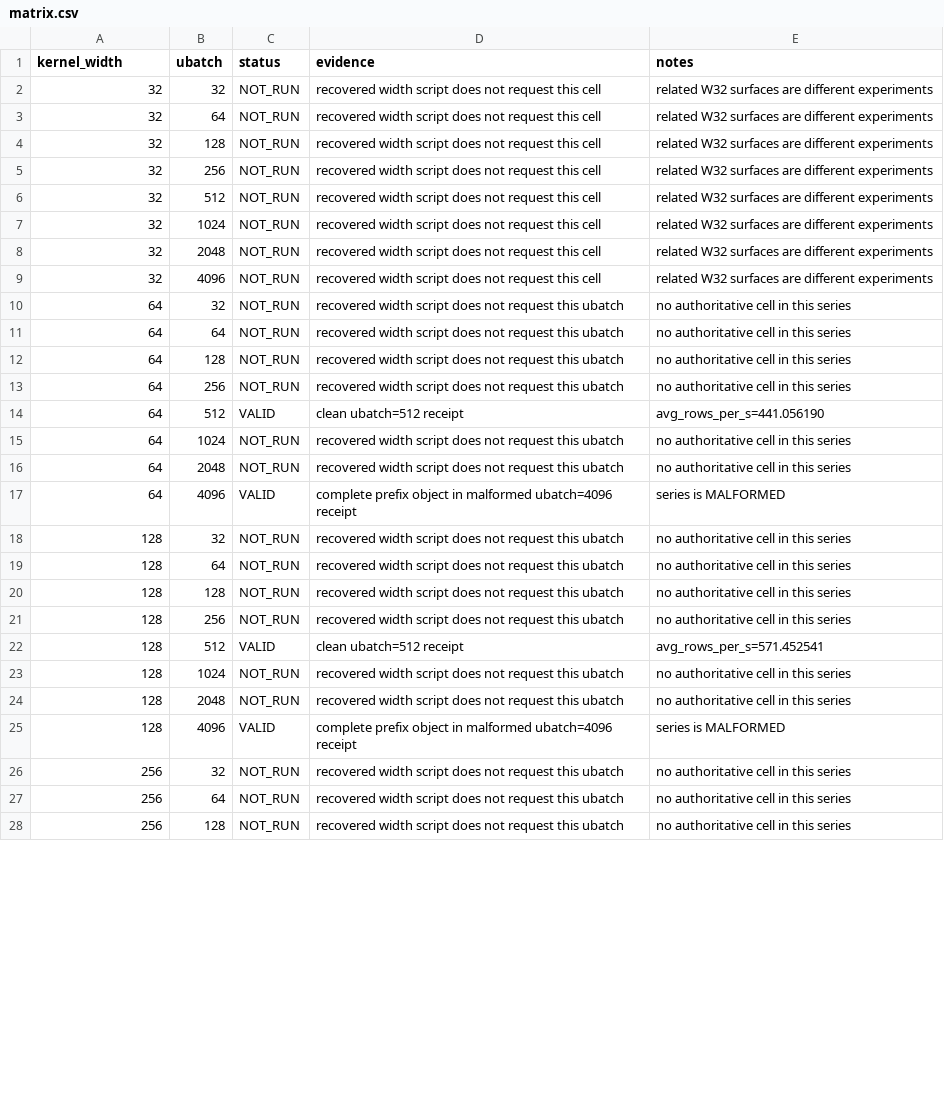
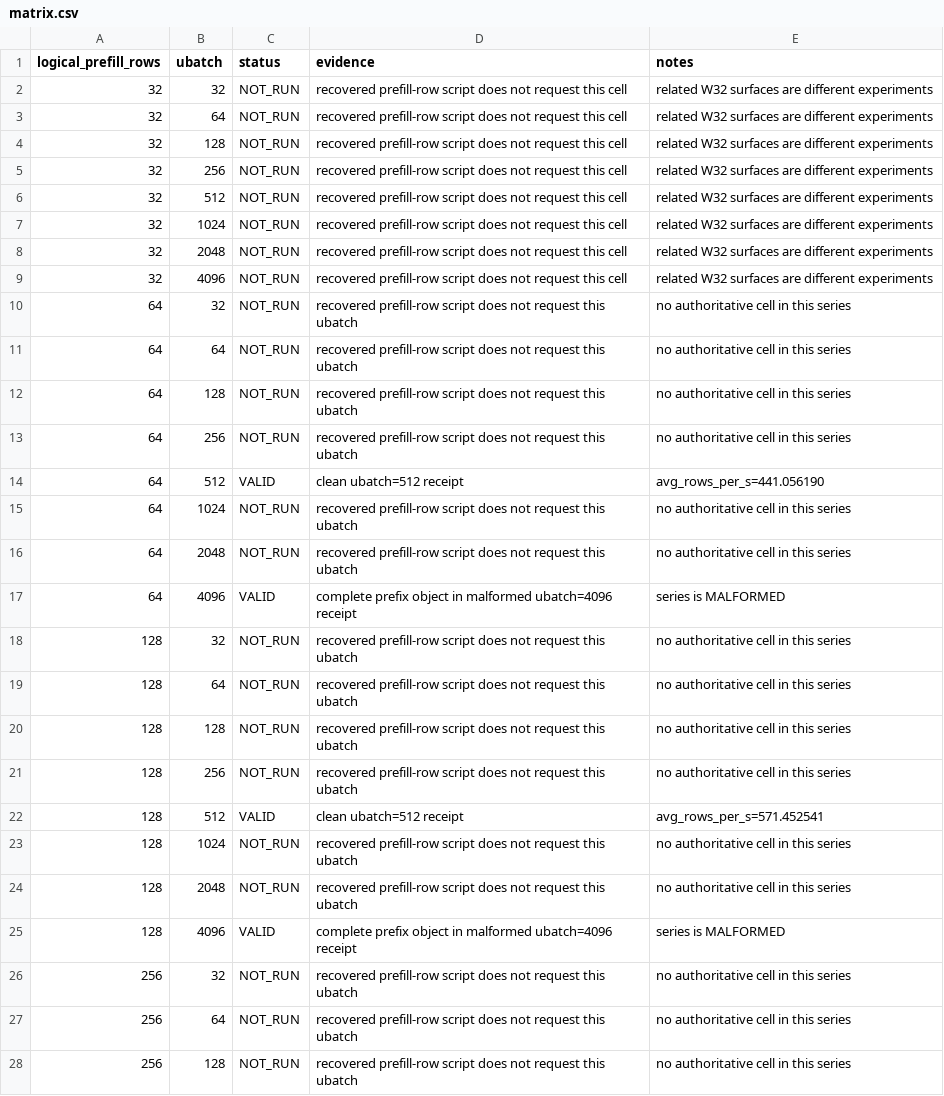
Before and after one commit to leoinfer/remora-lab, a CSV file: repro/r4x/width-sweep/matrix.csv, drawn as a sheet; only a part is shown; the diff covers the shown part only.

Commit message:
docs: correct R4X prefill sweep semantics

```diff
--- a/repro/r4x/width-sweep/matrix.csv
+++ b/repro/r4x/width-sweep/matrix.csv
@@ -1,28 +1,28 @@
-kernel_width,ubatch,status,evidence,notes
-32,32,NOT_RUN,recovered width script does not request this cell,related W32 surfaces are different experiments
-32,64,NOT_RUN,recovered width script does not request this cell,related W32 surfaces are different experiments
-32,128,NOT_RUN,recovered width script does not request this cell,related W32 surfaces are different experiments
-32,256,NOT_RUN,recovered width script does not request this cell,related W32 surfaces are different experiments
-32,512,NOT_RUN,recovered width script does not request this cell,related W32 surfaces are different experiments
-32,1024,NOT_RUN,recovered width script does not request this cell,related W32 surfaces are different experiments
-32,2048,NOT_RUN,recovered width script does not request this cell,related W32 surfaces are different experiments
-32,4096,NOT_RUN,recovered width script does not request this cell,related W32 surfaces are different experiments
-64,32,NOT_RUN,recovered width script does not request this ubatch,no authoritative cell in this series
-64,64,NOT_RUN,recovered width script does not request this ubatch,no authoritative cell in this series
-64,128,NOT_RUN,recovered width script does not request this ubatch,no authoritative cell in this series
-64,256,NOT_RUN,recovered width script does not request this ubatch,no authoritative cell in this series
+logical_prefill_rows,ubatch,status,evidence,notes
+32,32,NOT_RUN,recovered prefill-row script does not request this cell,related W32 surfaces are different experiments
+32,64,NOT_RUN,recovered prefill-row script does not request this cell,related W32 surfaces are different experiments
+32,128,NOT_RUN,recovered prefill-row script does not request this cell,related W32 surfaces are different experiments
+32,256,NOT_RUN,recovered prefill-row script does not request this cell,related W32 surfaces are different experiments
+32,512,NOT_RUN,recovered prefill-row script does not request this cell,related W32 surfaces are different experiments
+32,1024,NOT_RUN,recovered prefill-row script does not request this cell,related W32 surfaces are different experiments
+32,2048,NOT_RUN,recovered prefill-row script does not request this cell,related W32 surfaces are different experiments
+32,4096,NOT_RUN,recovered prefill-row script does not request this cell,related W32 surfaces are different experiments
+64,32,NOT_RUN,recovered prefill-row script does not request this ubatch,no authoritative cell in this series
+64,64,NOT_RUN,recovered prefill-row script does not request this ubatch,no authoritative cell in this series
+64,128,NOT_RUN,recovered prefill-row script does not request this ubatch,no authoritative cell in this series
+64,256,NOT_RUN,recovered prefill-row script does not request this ubatch,no authoritative cell in this series
 64,512,VALID,clean ubatch=512 receipt,avg_rows_per_s=441.056190
-64,1024,NOT_RUN,recovered width script does not request this ubatch,no authoritative cell in this series
-64,2048,NOT_RUN,recovered width script does not request this ubatch,no authoritative cell in this series
+64,1024,NOT_RUN,recovered prefill-row script does not request this ubatch,no authoritative cell in this series
+64,2048,NOT_RUN,recovered prefill-row script does not request this ubatch,no authoritative cell in this series
 64,4096,VALID,complete prefix object in malformed ubatch=4096 receipt,series is MALFORMED
-128,32,NOT_RUN,recovered width script does not request this ubatch,no authoritative cell in this series
-128,64,NOT_RUN,recovered width script does not request this ubatch,no authoritative cell in this series
-128,128,NOT_RUN,recovered width script does not request this ubatch,no authoritative cell in this series
-128,256,NOT_RUN,recovered width script does not request this ubatch,no authoritative cell in this series
+128,32,NOT_RUN,recovered prefill-row script does not request this ubatch,no authoritative cell in this series
+128,64,NOT_RUN,recovered prefill-row script does not request this ubatch,no authoritative cell in this series
+128,128,NOT_RUN,recovered prefill-row script does not request this ubatch,no authoritative cell in this series
+128,256,NOT_RUN,recovered prefill-row script does not request this ubatch,no authoritative cell in this series
 128,512,VALID,clean ubatch=512 receipt,avg_rows_per_s=571.452541
-128,1024,NOT_RUN,recovered width script does not request this ubatch,no authoritative cell in this series
-128,2048,NOT_RUN,recovered width script does not request this ubatch,no authoritative cell in this series
+128,1024,NOT_RUN,recovered prefill-row script does not request this ubatch,no authoritative cell in this series
+128,2048,NOT_RUN,recovered prefill-row script does not request this ubatch,no authoritative cell in this series
 128,4096,VALID,complete prefix object in malformed ubatch=4096 receipt,series is MALFORMED
-256,32,NOT_RUN,recovered width script does not request this ubatch,no authoritative cell in this series
-256,64,NOT_RUN,recovered width script does not request this ubatch,no authoritative cell in this series
-256,128,NOT_RUN,recovered width script does not request this ubatch,no authoritative cell in this series
+256,32,NOT_RUN,recovered prefill-row script does not request this ubatch,no authoritative cell in this series
+256,64,NOT_RUN,recovered prefill-row script does not request this ubatch,no authoritative cell in this series
+256,128,NOT_RUN,recovered prefill-row script does not request this ubatch,no authoritative cell in this series
```
Also changed, not shown: 47 edited cells elsewhere in this file, repro/r4x/width-sweep/results.csv, 26 other files.
